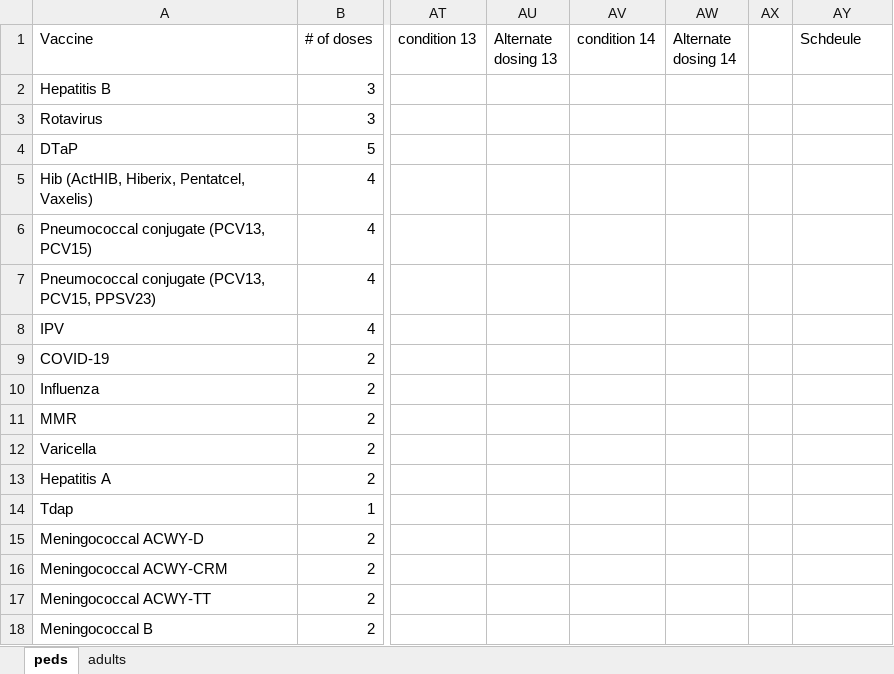
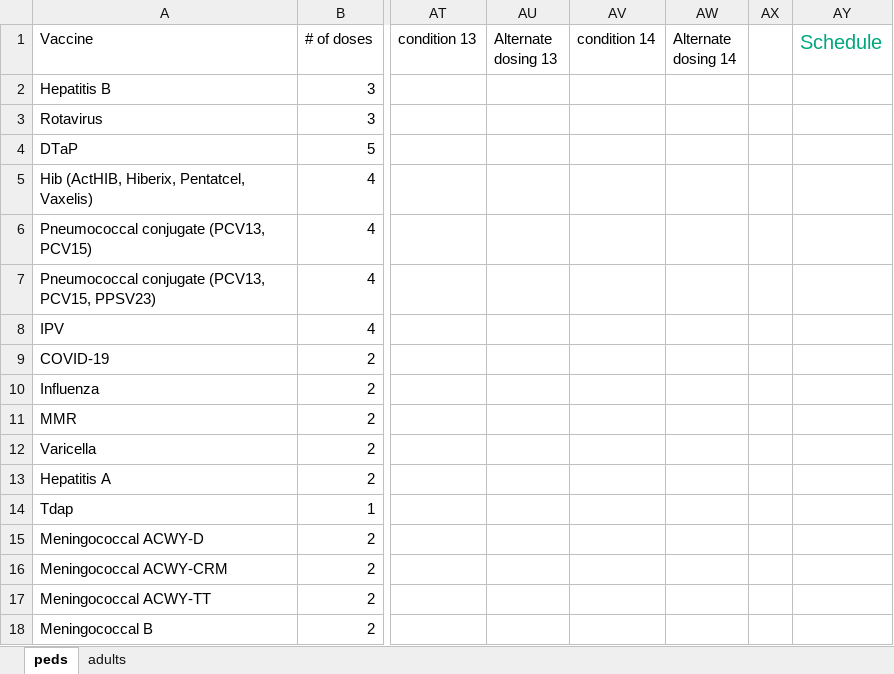
Before and after one commit to amirmbhd/vaccine2, an Excel workbook: vaccinesfull.xlsx, sheet peds, drawn as a sheet; only a part is shown, gaps mark what is left out; values as stored, in another font and other column widths than the file's, no borders; the diff names each change by its address in the sheet, - before the commit and + after, or states it on an @@ line.

Commit message:
Add files via upload

```diff
--- a/vaccinesfull.xlsx (sheet peds)
+++ b/vaccinesfull.xlsx (sheet peds)
-AY1: Schdeule
+AY1: Schedule
-AY1 text colour: black
+AY1 text colour: #00A67D, text size: larger
```
Also changed, not shown: sheet adults.
